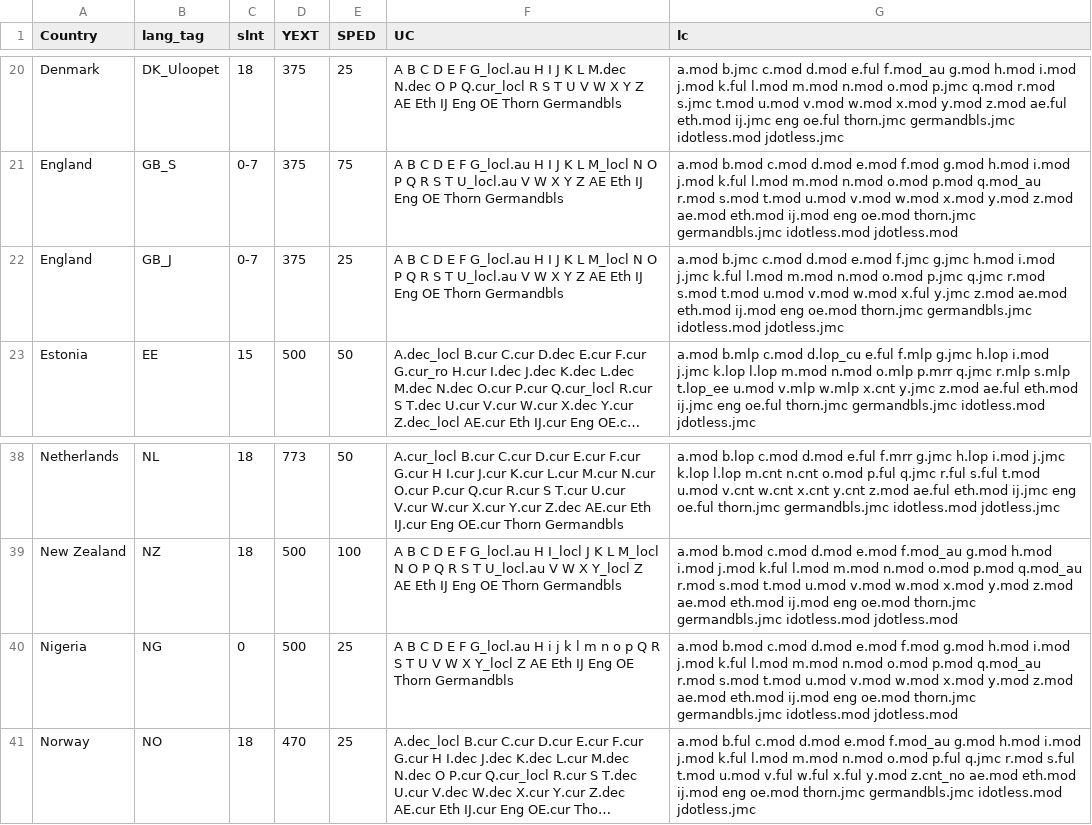
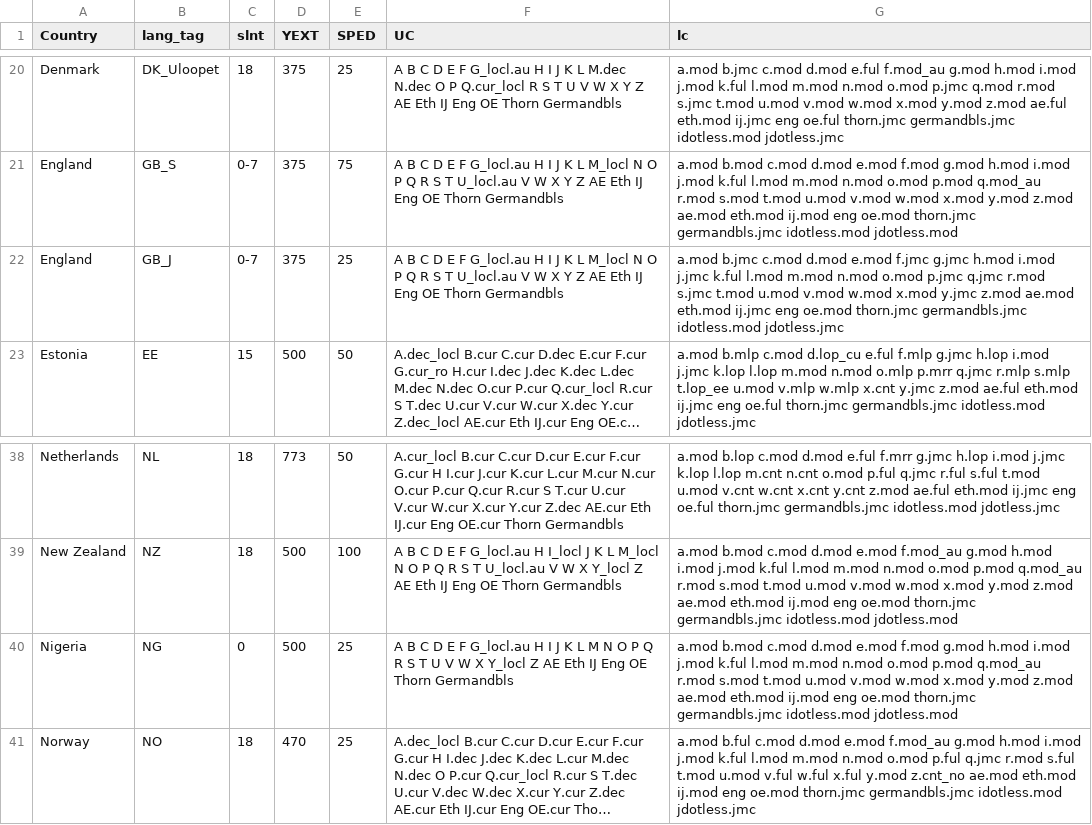
Before and after one commit to TypeTogether/Playwrite, a CSV file: sources/data/models-all.csv, drawn as a sheet; only a part is shown, gaps mark what is left out; long unchanged cells end in …; the diff names each change by its address in the sheet, - before the commit and + after, or states it on an @@ line.

Commit message:
Fix GB_J NG models

```diff
--- a/sources/data/models-all.csv
+++ b/sources/data/models-all.csv
-G22 (lc): …q.jmc r.mod s.mod t.mod u.mod v.mod w.mod x.ful y.jmc z.mod ae.mod eth.mod ij.mod eng oe.mod…
+G22 (lc): …q.jmc r.mod s.jmc t.mod u.mod v.mod w.mod x.mod y.jmc z.mod ae.mod eth.mod ij.jmc eng oe.mod…
-F40 (UC): …G_locl.au H i j k l m n o p Q R…
+F40 (UC): …G_locl.au H I J K L M N O P Q R…
```
Also changed, not shown: 3 other files.
